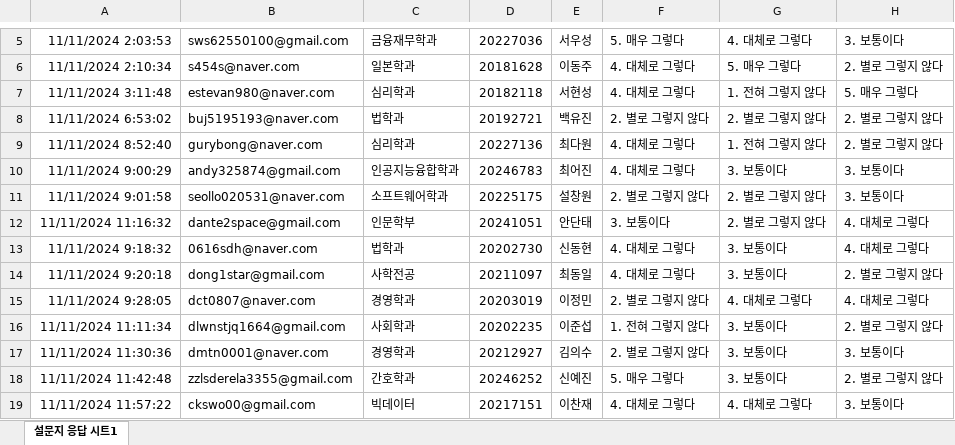
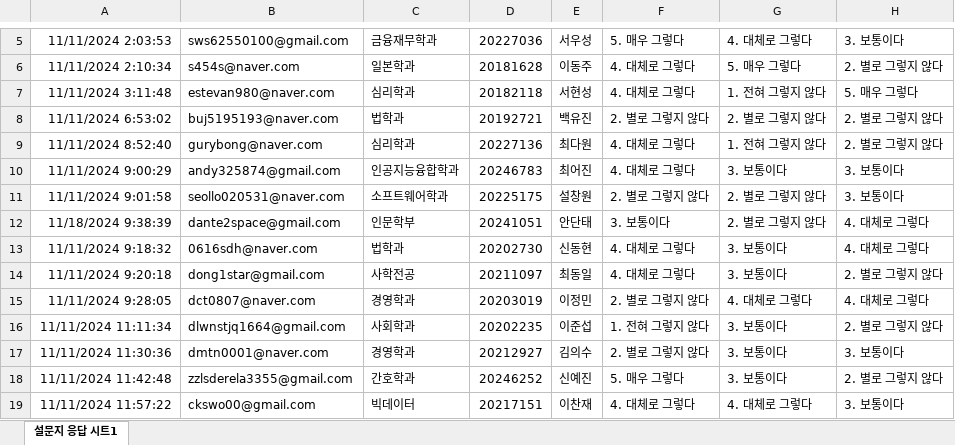
Before and after one commit to kwlee58/class202501, an Excel workbook: R/data/MI241111_tmp.xlsx, sheet 설문지 응답 시트1, drawn as a sheet; only a part is shown, gaps mark what is left out; values as stored, in another font and other column widths than the file's, no borders; charts and pictures and table styles not drawn; the diff covers the shown part only; the diff names each change by its address in the sheet, - before the commit and + after, or states it on an @@ line.

```diff
--- a/R/data/MI241111_tmp.xlsx (sheet 설문지 응답 시트1)
+++ b/R/data/MI241111_tmp.xlsx (sheet 설문지 응답 시트1)
-A12: 11/11/2024 11:16:32
+A12: 11/18/2024 9:38:39
```
Also changed, not shown: 20 added rows elsewhere in this sheet, R/data/BFI241111.xlsx, R/data/BFI241111_tmp.xlsx, 42 other files.
